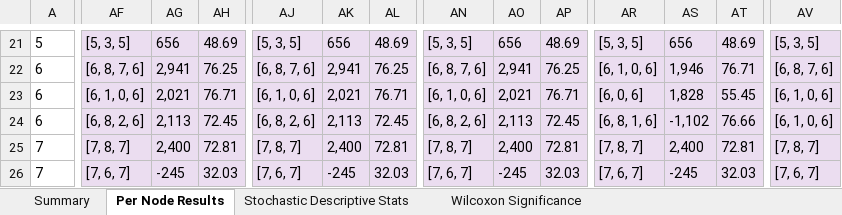
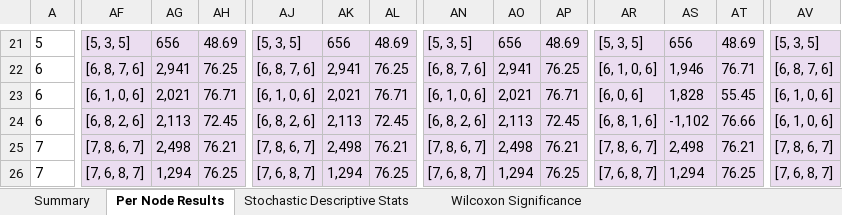
Before and after one commit to aptafur230701/Routing_Pricing_V2, an Excel workbook: results/10nodes/DRL_Routing_Summary_AM.xlsx, sheet Per Node Results, drawn as a sheet; only a part is shown, gaps mark what is left out; values as stored, in another font and other column widths than the file's, no borders; the diff covers the shown part only; the diff names each change by its address in the sheet, - before the commit and + after, or states it on an @@ line.

```diff
--- a/results/10nodes/DRL_Routing_Summary_AM.xlsx (sheet Per Node Results)
+++ b/results/10nodes/DRL_Routing_Summary_AM.xlsx (sheet Per Node Results)
-AF25: [7, 8, 7]
+AF25: [7, 8, 6, 7]
-AG25: 2,400
+AG25: 2,498
-AH25: 72.81
+AH25: 76.21
-AJ25: [7, 8, 7]
+AJ25: [7, 8, 6, 7]
-AK25: 2,400
+AK25: 2,498
-AL25: 72.81
+AL25: 76.21
-AN25: [7, 8, 7]
+AN25: [7, 8, 6, 7]
-AO25: 2,400
+AO25: 2,498
-AP25: 72.81
+AP25: 76.21
-AR25: [7, 8, 7]
+AR25: [7, 8, 6, 7]
-AS25: 2,400
+AS25: 2,498
-AT25: 72.81
+AT25: 76.21
-AV25: [7, 8, 7]
+AV25: [7, 8, 6, 7]
-AF26: [7, 6, 7]
+AF26: [7, 6, 8, 7]
-AG26: -245
+AG26: 1,294
-AH26: 32.03
+AH26: 76.25
-AJ26: [7, 6, 7]
+AJ26: [7, 6, 8, 7]
-AK26: -245
+AK26: 1,294
-AL26: 32.03
+AL26: 76.25
-AN26: [7, 6, 7]
+AN26: [7, 6, 8, 7]
-AO26: -245
+AO26: 1,294
-AP26: 32.03
+AP26: 76.25
-AR26: [7, 6, 7]
+AR26: [7, 6, 8, 7]
-AS26: -245
+AS26: 1,294
-AT26: 32.03
+AT26: 76.25
-AV26: [7, 6, 7]
+AV26: [7, 6, 8, 7]
```
Also changed, not shown: 44 edited cells elsewhere in this sheet, sheet Summary, sheet Stochastic Descriptive Stats, sheet Wilcoxon Significance, results/10nodes/training_log_10nodes.xlsx, results/20nodes/DRL_Routing_Summary_AM.xlsx, 44 other files.
